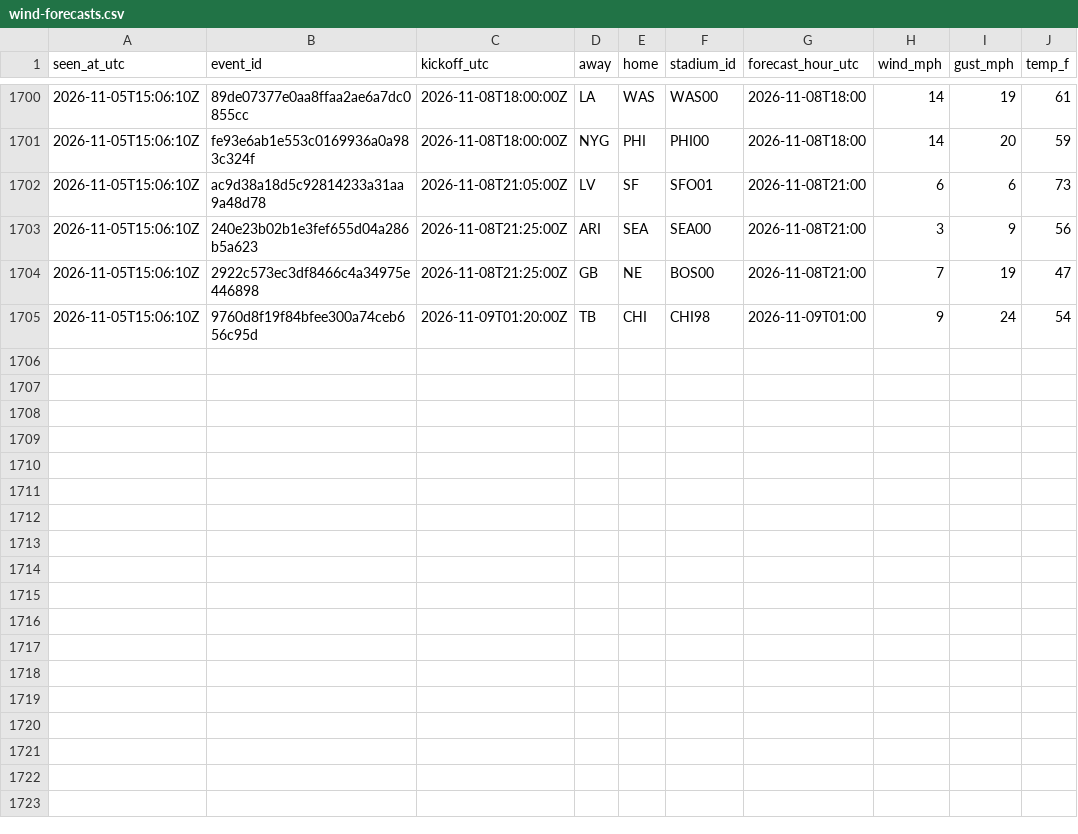
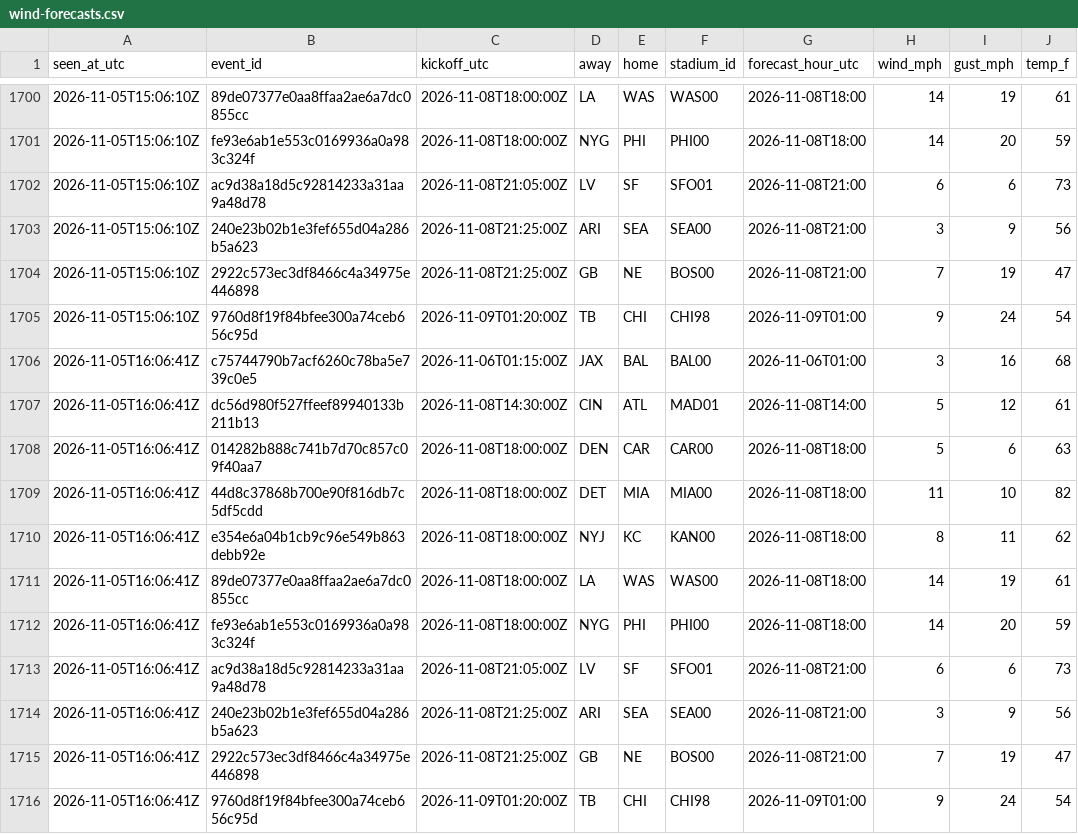
Before and after one commit to James72766/nfl-47-tracker, a CSV file: data/wind-forecasts.csv, drawn as a sheet; only a part is shown, gaps mark what is left out.

```diff
--- a/data/wind-forecasts.csv
+++ b/data/wind-forecasts.csv
@@ -1705 +1705,12 @@ seen_at_utc,event_id,kickoff_utc,away,home,stadium_id,forecast_hour_utc,wind_mph
 2026-11-05T15:06:10Z,9760d8f19f84bfee300a74ceb656c95d,2026-11-09T01:20:00Z,TB,CHI,CHI98,2026-11-09T01:00,9,24,54
+2026-11-05T16:06:41Z,c75744790b7acf6260c78ba5e739c0e5,2026-11-06T01:15:00Z,JAX,BAL,BAL00,2026-11-06T01:00,3,16,68
+2026-11-05T16:06:41Z,dc56d980f527ffeef89940133b211b13,2026-11-08T14:30:00Z,CIN,ATL,MAD01,2026-11-08T14:00,5,12,61
+2026-11-05T16:06:41Z,014282b888c741b7d70c857c09f40aa7,2026-11-08T18:00:00Z,DEN,CAR,CAR00,2026-11-08T18:00,5,6,63
+2026-11-05T16:06:41Z,44d8c37868b700e90f816db7c5df5cdd,2026-11-08T18:00:00Z,DET,MIA,MIA00,2026-11-08T18:00,11,10,82
+2026-11-05T16:06:41Z,e354e6a04b1cb9c96e549b863debb92e,2026-11-08T18:00:00Z,NYJ,KC,KAN00,2026-11-08T18:00,8,11,62
+2026-11-05T16:06:41Z,89de07377e0aa8ffaa2ae6a7dc0855cc,2026-11-08T18:00:00Z,LA,WAS,WAS00,2026-11-08T18:00,14,19,61
+2026-11-05T16:06:41Z,fe93e6ab1e553c0169936a0a983c324f,2026-11-08T18:00:00Z,NYG,PHI,PHI00,2026-11-08T18:00,14,20,59
+2026-11-05T16:06:41Z,ac9d38a18d5c92814233a31aa9a48d78,2026-11-08T21:05:00Z,LV,SF,SFO01,2026-11-08T21:00,6,6,73
+2026-11-05T16:06:41Z,240e23b02b1e3fef655d04a286b5a623,2026-11-08T21:25:00Z,ARI,SEA,SEA00,2026-11-08T21:00,3,9,56
+2026-11-05T16:06:41Z,2922c573ec3df8466c4a34975e446898,2026-11-08T21:25:00Z,GB,NE,BOS00,2026-11-08T21:00,7,19,47
+2026-11-05T16:06:41Z,9760d8f19f84bfee300a74ceb656c95d,2026-11-09T01:20:00Z,TB,CHI,CHI98,2026-11-09T01:00,9,24,54
```
Also changed, not shown: data/betmgm-lines.csv, data/research-flags.csv, 1 other file.
